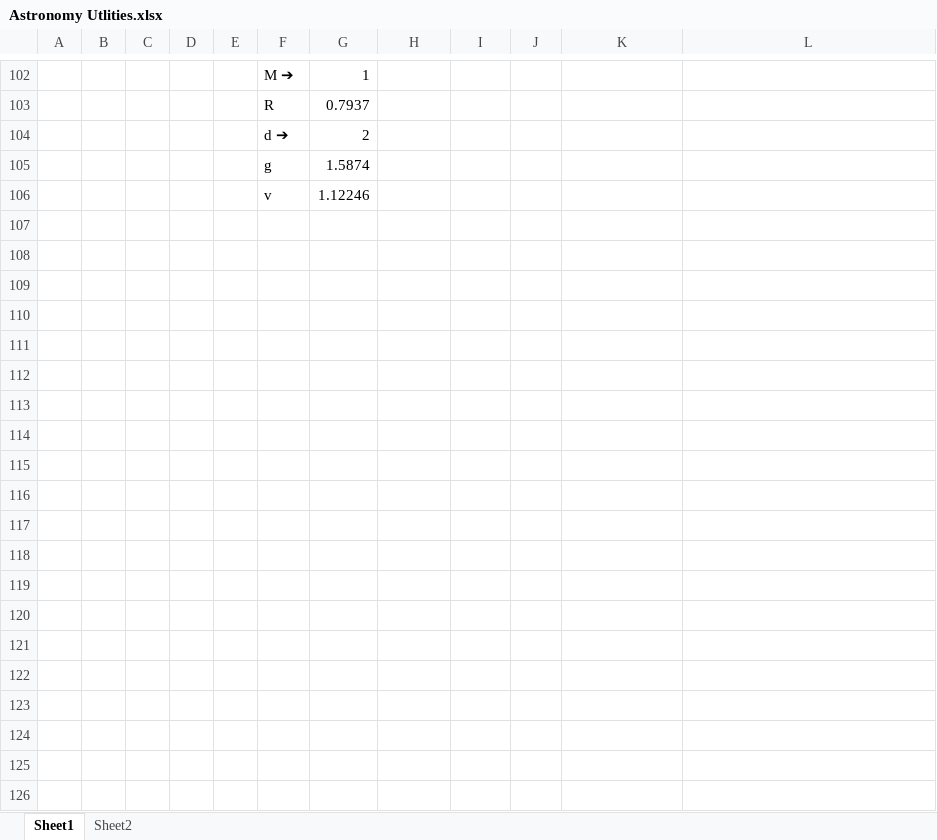
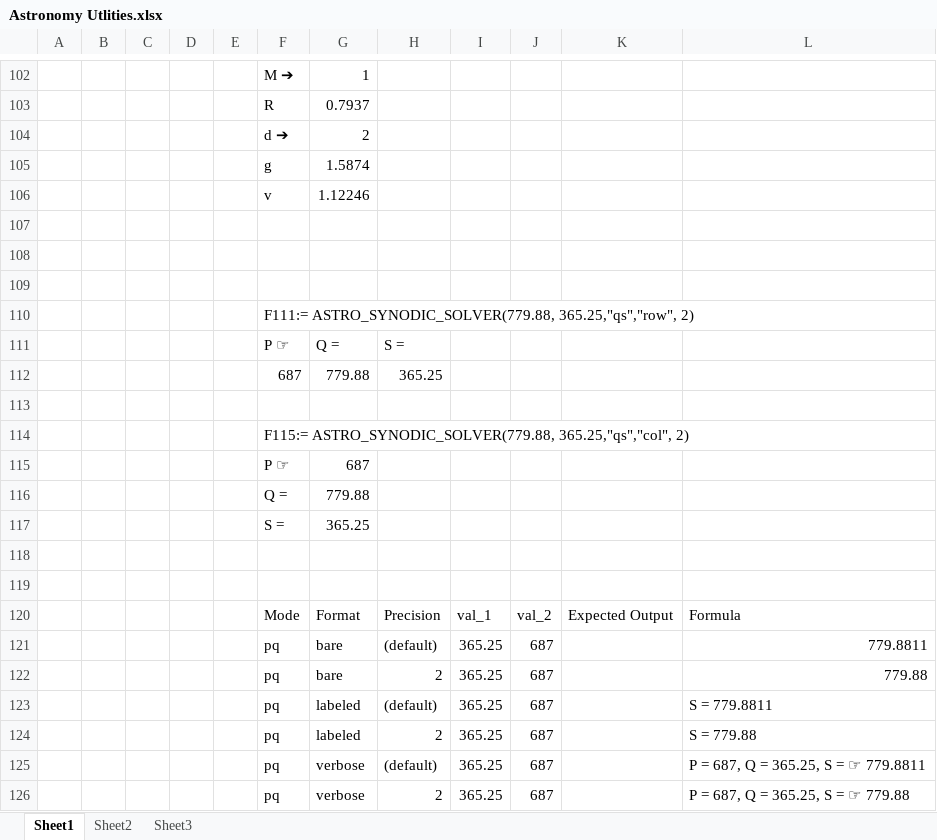
Before and after one commit to ProfRandom/Excel-Lambda-Suite, an Excel workbook: Astronomy Utilities/Astronomy Utlities.xlsx, sheet Sheet1, drawn as a sheet; only a part is shown, gaps mark what is left out; values as stored, in another font and other column widths than the file's, no borders; the diff covers the shown part only; the diff names each change by its address in the sheet, - before the commit and + after, or states it on an @@ line.

Commit message:
Day-end commit

```diff
--- a/Astronomy Utilities/Astronomy Utlities.xlsx (sheet Sheet1)
+++ b/Astronomy Utilities/Astronomy Utlities.xlsx (sheet Sheet1)
+sheet tab: Sheet3
+row 107: (empty)
+row 108: (empty)
+row 109: (empty)
+row 110:  |  |  |  |  | F111:= ASTRO_SYNODIC_SOLVER(779.88, 365.25,"qs","row", 2)
+row 111:  |  |  |  |  | P ☞ | Q = | S =
+row 112:  |  |  |  |  | 687 | 779.88 | 365.25
+row 113: (empty)
+row 114:  |  |  |  |  | F115:= ASTRO_SYNODIC_SOLVER(779.88, 365.25,"qs","col", 2)
+row 115:  |  |  |  |  | P ☞ | 687
+row 116:  |  |  |  |  | Q = | 779.88
+row 117:  |  |  |  |  | S = | 365.25
+row 118: (empty)
+row 119: (empty)
+row 120:  |  |  |  |  | Mode | Format | Precision | val_1 | val_2 | Expected Output | Formula
+row 121:  |  |  |  |  | pq | bare | (default) | 365.25 | 687 |  | 779.8811
+row 122:  |  |  |  |  | pq | bare | 2 | 365.25 | 687 |  | 779.88
+row 123:  |  |  |  |  | pq | labeled | (default) | 365.25 | 687 |  | S = 779.8811
+row 124:  |  |  |  |  | pq | labeled | 2 | 365.25 | 687 |  | S = 779.88
+row 125:  |  |  |  |  | pq | verbose | (default) | 365.25 | 687 |  | P = 687, Q = 365.25, S = ☞ 779.8811
+row 126:  |  |  |  |  | pq | verbose | 2 | 365.25 | 687 |  | P = 687, Q = 365.25, S = ☞ 779.88
```
Also changed, not shown: 24 added rows elsewhere in this sheet.
